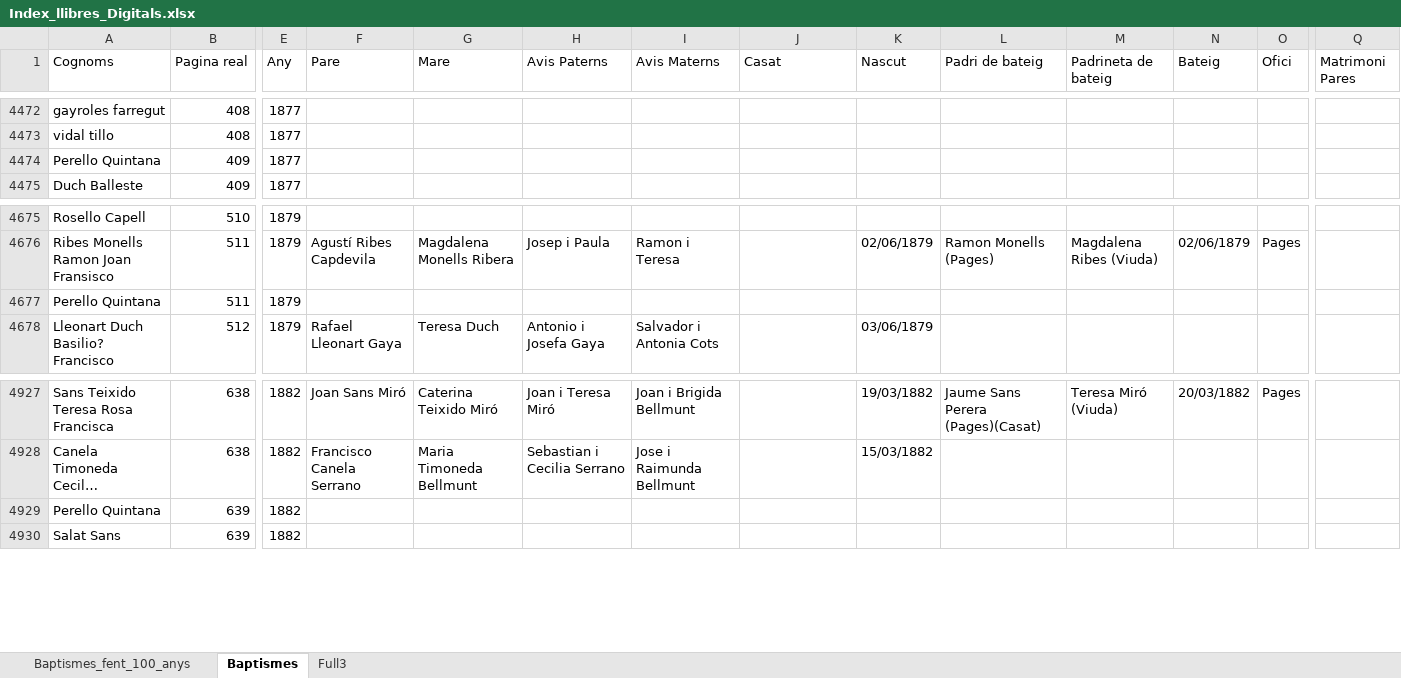
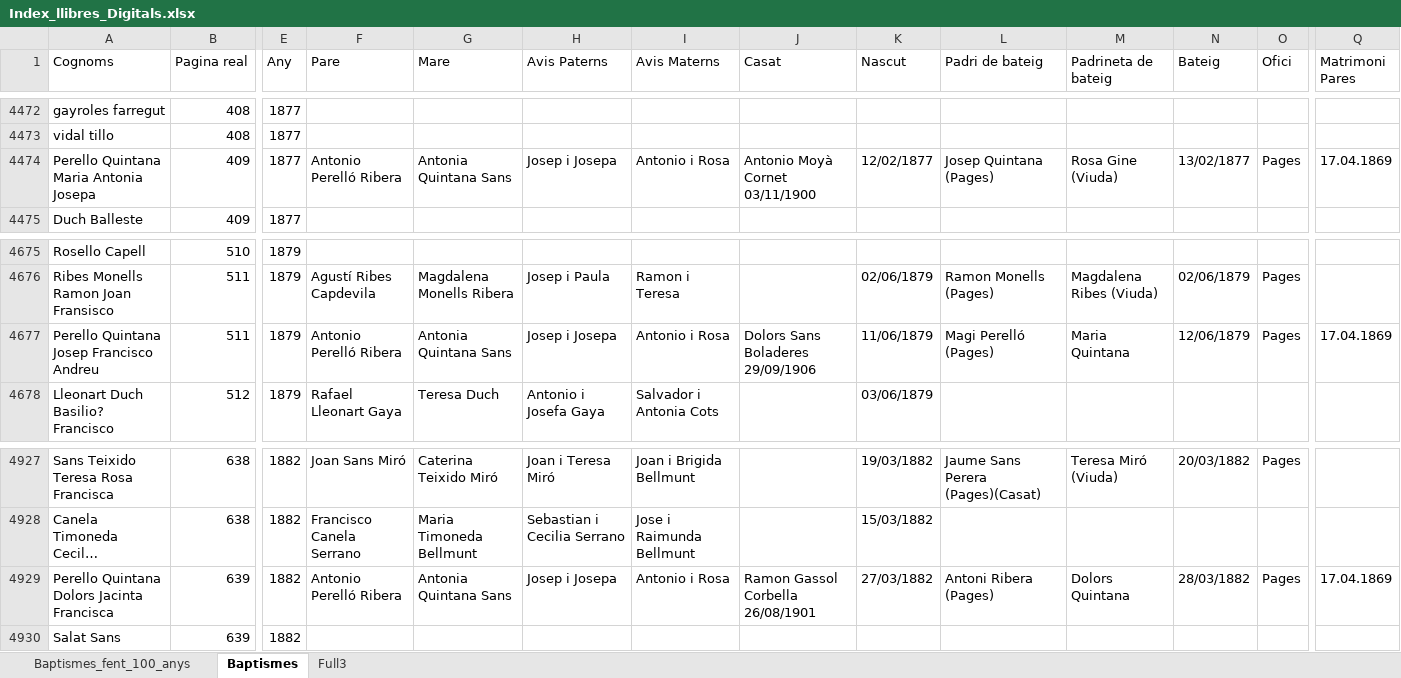
Before and after one commit to arbreFamiliar/DadesGenerals, an Excel workbook: Bisbats/Catalunya/Tarragona/Arbeca/Sacraments/Baptismes/Excel/Index_llibres_Digitals.xlsx, sheet Baptismes, drawn as a sheet; only a part is shown, gaps mark what is left out; long unchanged cells end in …; values as stored, in another font and other column widths than the file's, no cell formats; the diff covers the shown part only; the diff names each change by its address in the sheet, - before the commit and + after, or states it on an @@ line.

Commit message:
Afegint dades Baptismes Arbeca

```diff
--- a/Bisbats/Catalunya/Tarragona/Arbeca/Sacraments/Baptismes/Excel/Index_llibres_Digitals.xlsx (sheet Baptismes)
+++ b/Bisbats/Catalunya/Tarragona/Arbeca/Sacraments/Baptismes/Excel/Index_llibres_Digitals.xlsx (sheet Baptismes)
-A4474 (Cognoms): Perello Quintana
+A4474 (Cognoms): Perello Quintana Maria Antonia Josepa
-F4474 (Pare): (empty)
+F4474 (Pare): Antonio Perelló Ribera
-G4474 (Mare): (empty)
+G4474 (Mare): Antonia Quintana Sans
-H4474 (Avis Paterns): (empty)
+H4474 (Avis Paterns): Josep i Josepa
-I4474 (Avis Materns): (empty)
+I4474 (Avis Materns): Antonio i Rosa
-J4474 (Casat): (empty)
+J4474 (Casat): Antonio Moyà Cornet 03/11/1900
-K4474 (Nascut): (empty)
+K4474 (Nascut): 12/02/1877
-L4474 (Padri de bateig): (empty)
+L4474 (Padri de bateig): Josep Quintana (Pages)
-M4474 (Padrineta de bateig): (empty)
+M4474 (Padrineta de bateig): Rosa Gine (Viuda)
-N4474 (Bateig): (empty)
+N4474 (Bateig): 13/02/1877
-O4474 (Ofici): (empty)
+O4474 (Ofici): Pages
-Q4474 (Matrimoni Pares): (empty)
+Q4474 (Matrimoni Pares): 17.04.1869
-A4677 (Cognoms): Perello Quintana
+A4677 (Cognoms): Perello Quintana Josep Francisco Andreu
-F4677 (Pare): (empty)
+F4677 (Pare): Antonio Perelló Ribera
-G4677 (Mare): (empty)
+G4677 (Mare): Antonia Quintana Sans
-H4677 (Avis Paterns): (empty)
+H4677 (Avis Paterns): Josep i Josepa
-I4677 (Avis Materns): (empty)
+I4677 (Avis Materns): Antonio i Rosa
-J4677 (Casat): (empty)
+J4677 (Casat): Dolors Sans Boladeres 29/09/1906
-K4677 (Nascut): (empty)
+K4677 (Nascut): 11/06/1879
-L4677 (Padri de bateig): (empty)
+L4677 (Padri de bateig): Magi Perelló (Pages)
-M4677 (Padrineta de bateig): (empty)
+M4677 (Padrineta de bateig): Maria Quintana
-N4677 (Bateig): (empty)
+N4677 (Bateig): 12/06/1879
-O4677 (Ofici): (empty)
+O4677 (Ofici): Pages
-Q4677 (Matrimoni Pares): (empty)
+Q4677 (Matrimoni Pares): 17.04.1869
-A4929 (Cognoms): Perello Quintana
+A4929 (Cognoms): Perello Quintana Dolors Jacinta Francisca
-F4929 (Pare): (empty)
+F4929 (Pare): Antonio Perelló Ribera
-G4929 (Mare): (empty)
+G4929 (Mare): Antonia Quintana Sans
-H4929 (Avis Paterns): (empty)
+H4929 (Avis Paterns): Josep i Josepa
-I4929 (Avis Materns): (empty)
+I4929 (Avis Materns): Antonio i Rosa
-J4929 (Casat): (empty)
+J4929 (Casat): Ramon Gassol Corbella 26/08/1901
-K4929 (Nascut): (empty)
+K4929 (Nascut): 27/03/1882
-L4929 (Padri de bateig): (empty)
+L4929 (Padri de bateig): Antoni Ribera (Pages)
-M4929 (Padrineta de bateig): (empty)
+M4929 (Padrineta de bateig): Dolors Quintana
-N4929 (Bateig): (empty)
+N4929 (Bateig): 28/03/1882
-O4929 (Ofici): (empty)
+O4929 (Ofici): Pages
-Q4929 (Matrimoni Pares): (empty)
+Q4929 (Matrimoni Pares): 17.04.1869
```
Also changed, not shown: 560 edited cells elsewhere in this sheet, cell formats.
